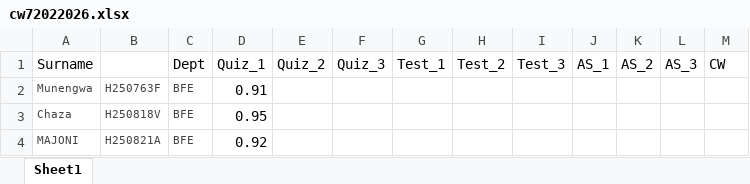
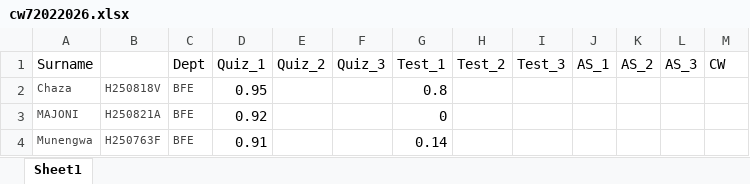
Before and after one commit to tnmutusva/course, an Excel workbook: cw72022026.xlsx, sheet Sheet1, drawn as a sheet; values as stored, in another font and other column widths than the file's, no borders; table styles not drawn; removed rows and columns are numbered as before the commit, all else as after; the diff names each change by its address in the sheet, - before the commit and + after, or states it on an @@ line.

Commit message:
Update cw72022026.xlsx

```diff
--- a/cw72022026.xlsx (sheet Sheet1)
+++ b/cw72022026.xlsx (sheet Sheet1)
-row 2: Munengwa | H250763F | BFE | 0.91
-G2 (Test_1): (empty)
+G2 (Test_1): 0.8
-G3 (Test_1): (empty)
+G3 (Test_1): 0
+row 4: Munengwa | H250763F | BFE | 0.91 |  |  | 0.14
```
